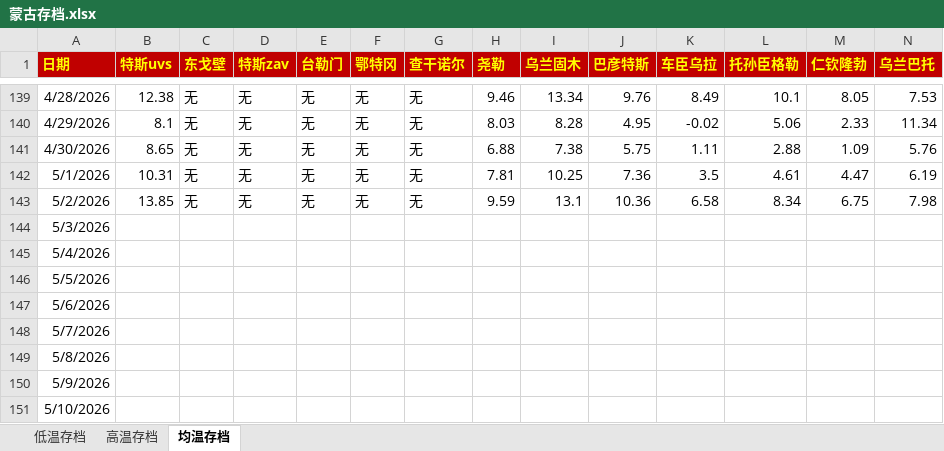
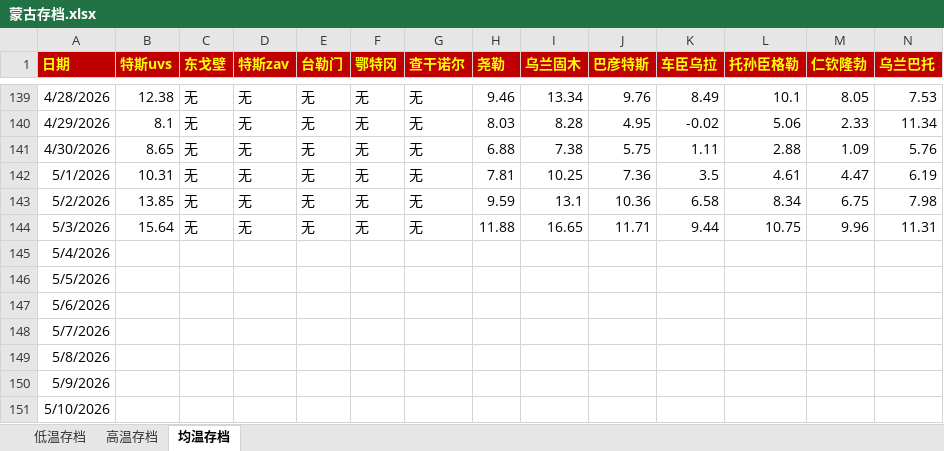
Before and after one commit to qkvkql/default, an Excel workbook: 气象/蒙古存档.xlsx, sheet 均温存档, drawn as a sheet; only a part is shown, gaps mark what is left out; values as stored, in another font and other column widths than the file's, no borders; the diff names each change by its address in the sheet, - before the commit and + after, or states it on an @@ line.

```diff
--- a/气象/蒙古存档.xlsx (sheet 均温存档)
+++ b/气象/蒙古存档.xlsx (sheet 均温存档)
-B144 (特斯uvs): (empty)
+B144 (特斯uvs): 15.64
-C144 (东戈壁): (empty)
+C144 (东戈壁): 无
-D144 (特斯zav): (empty)
+D144 (特斯zav): 无
-E144 (台勒门): (empty)
+E144 (台勒门): 无
-F144 (鄂特冈): (empty)
+F144 (鄂特冈): 无
-G144 (查干诺尔): (empty)
+G144 (查干诺尔): 无
-H144 (尧勒): (empty)
+H144 (尧勒): 11.88
-I144 (乌兰固木): (empty)
+I144 (乌兰固木): 16.65
-J144 (巴彦特斯): (empty)
+J144 (巴彦特斯): 11.71
-K144 (车臣乌拉): (empty)
+K144 (车臣乌拉): 9.44
-L144 (托孙臣格勒): (empty)
+L144 (托孙臣格勒): 10.75
-M144 (仁钦隆勃): (empty)
+M144 (仁钦隆勃): 9.96
-N144 (乌兰巴托): (empty)
+N144 (乌兰巴托): 11.31
```
Also changed, not shown: sheet 高温存档, sheet 低温存档, 气象/For_Python_站点信息和记录.xlsx, 5 other files.
